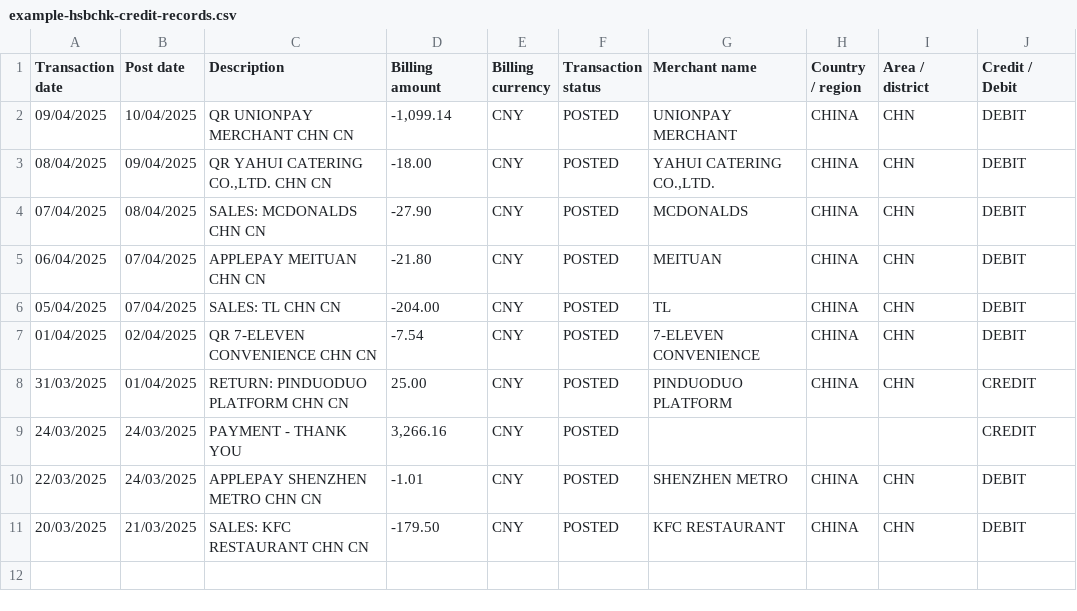
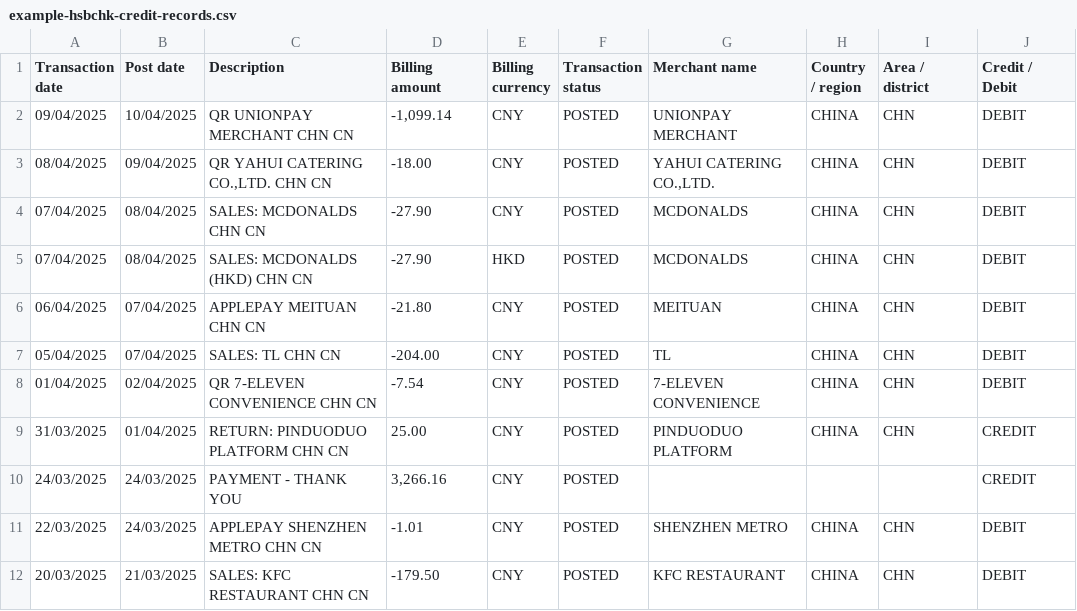
Before and after one commit to deb-sig/double-entry-generator, a CSV file: example/hsbchk/credit/example-hsbchk-credit-records.csv, drawn as a sheet; the diff names each change by its address in the sheet, - before the commit and + after, or states it on an @@ line.

```diff
--- a/example/hsbchk/credit/example-hsbchk-credit-records.csv
+++ b/example/hsbchk/credit/example-hsbchk-credit-records.csv
+row 5: 07/04/2025 | 08/04/2025 | SALES: MCDONALDS (HKD) CHN CN | -27.90 | HKD | POSTED | MCDONALDS | CHINA | CHN | DEBIT
```
Also changed, not shown: example/hsbchk/debit/example-hsbchk-debit-records.csv, 6 other files.
